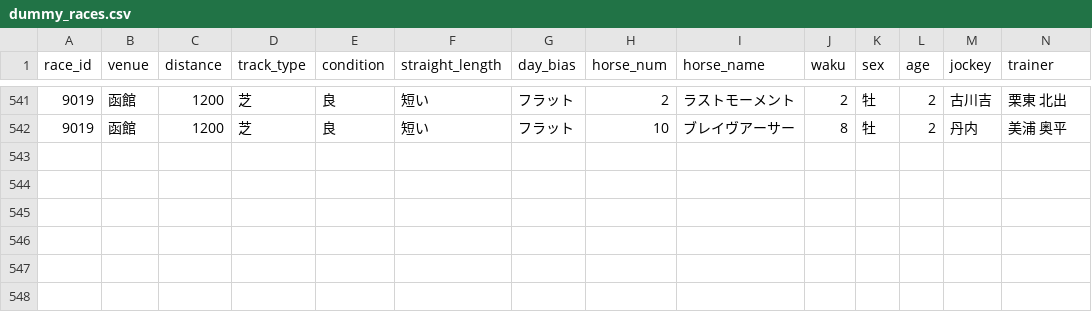
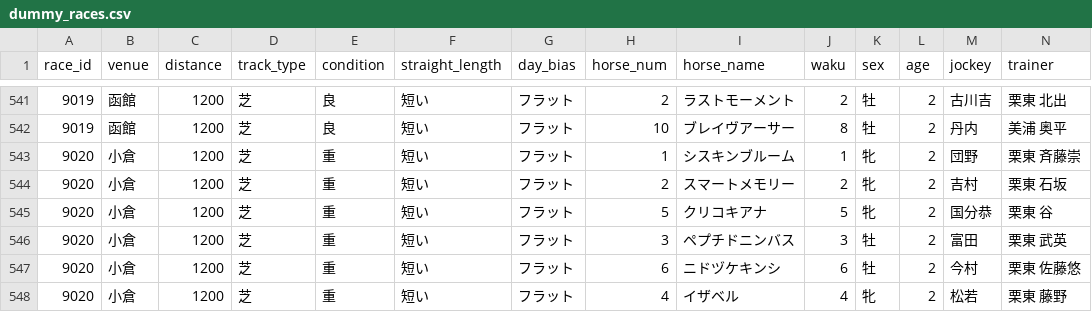
Before and after one commit to mori0227mitsu-lab/Keiba-ai, a CSV file: data/dummy_races.csv, drawn as a sheet; only a part is shown, gaps mark what is left out; rows hold the shown columns only; the diff names each change by its address in the sheet, - before the commit and + after, or states it on an @@ line.

Commit message:
Add 1 race(s) data

```diff
--- a/data/dummy_races.csv
+++ b/data/dummy_races.csv
+row 543: 9020 | 小倉 | 1200 | 芝 | 重 | 短い | フラット | 1 | シスキンブルーム | 1 | 牝 | 2 | 団野 | 栗東 斉藤崇
+row 544: 9020 | 小倉 | 1200 | 芝 | 重 | 短い | フラット | 2 | スマートメモリー | 2 | 牝 | 2 | 吉村 | 栗東 石坂
+row 545: 9020 | 小倉 | 1200 | 芝 | 重 | 短い | フラット | 5 | クリコキアナ | 5 | 牝 | 2 | 国分恭 | 栗東 谷
+row 546: 9020 | 小倉 | 1200 | 芝 | 重 | 短い | フラット | 3 | ペプチドニンバス | 3 | 牡 | 2 | 富田 | 栗東 武英
+row 547: 9020 | 小倉 | 1200 | 芝 | 重 | 短い | フラット | 6 | ニドヅケキンシ | 6 | 牡 | 2 | 今村 | 栗東 佐藤悠
+row 548: 9020 | 小倉 | 1200 | 芝 | 重 | 短い | フラット | 4 | イザベル | 4 | 牝 | 2 | 松若 | 栗東 藤野
```
